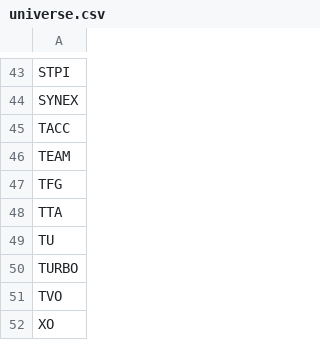
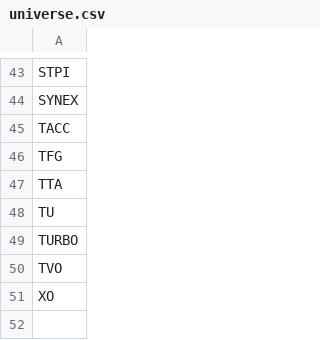
Before and after one commit to before12august-stock/fhp-scanner, a CSV file: docs/universe.csv, drawn as a sheet; only a part is shown, gaps mark what is left out.

Commit message:
Gate 1: update universe.csv + gate1 report

```diff
--- a/docs/universe.csv
+++ b/docs/universe.csv
@@ -45,3 +45,2 @@ SYNEX
 TACC
-TEAM
 TFG
```
Also changed, not shown: docs/gate1.csv, 1 other file.
